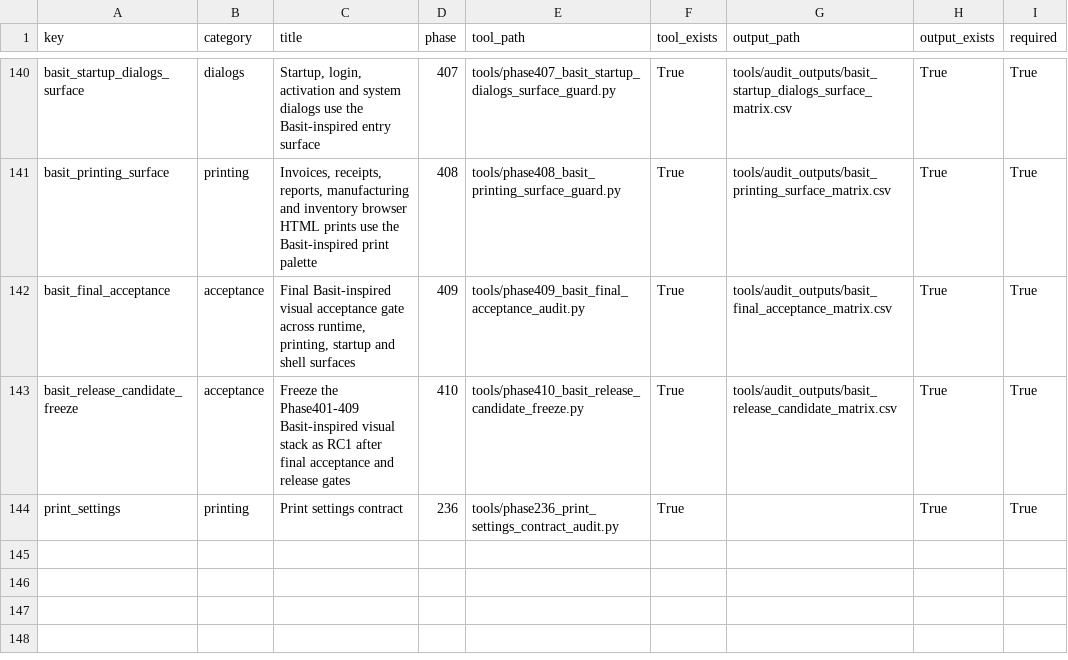
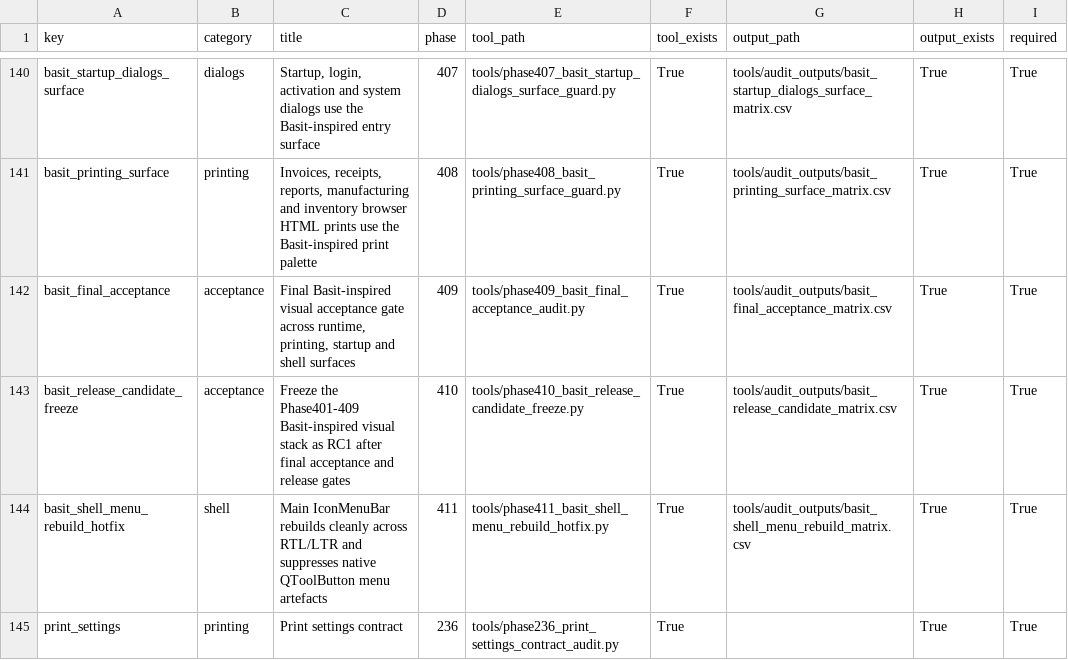
Before and after one commit to bukamal/alrajihi, a CSV file: tools/audit_outputs/release_readiness_gate_matrix.csv, drawn as a sheet; only a part is shown, gaps mark what is left out.

```diff
--- a/tools/audit_outputs/release_readiness_gate_matrix.csv
+++ b/tools/audit_outputs/release_readiness_gate_matrix.csv
@@ -143,2 +143,3 @@ basit_final_acceptance,acceptance,"Final Basit-inspired visual acceptance gate a
 basit_release_candidate_freeze,acceptance,Freeze the Phase401-409 Basit-inspired visual stack as RC1 after final acceptance and release gates,410,tools/phase410_basit_release_candidate_freeze.py,True,tools/audit_outputs/basit_release_candidate_matrix.csv,True,True
+basit_shell_menu_rebuild_hotfix,shell,Main IconMenuBar rebuilds cleanly across RTL/LTR and suppresses native QToolButton menu artefacts,411,tools/phase411_basit_shell_menu_rebuild_hotfix.py,True,tools/audit_outputs/basit_shell_menu_rebuild_matrix.csv,True,True
 print_settings,printing,Print settings contract,236,tools/phase236_print_settings_contract_audit.py,True,,True,True
```
Also changed, not shown: tools/audit_outputs/basit_release_candidate_matrix.csv, 12 other files.
